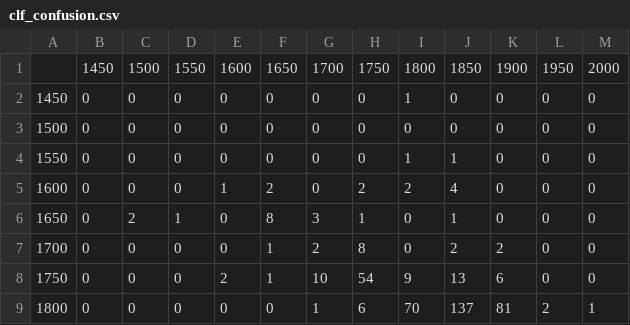
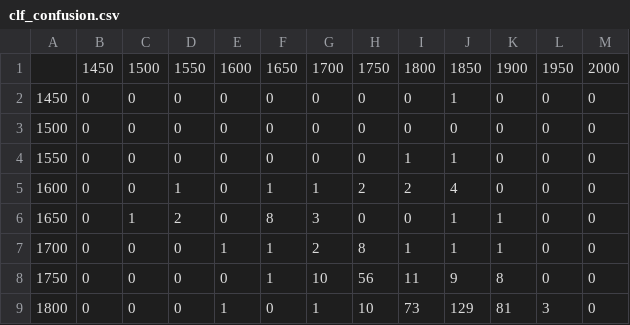
Before and after one commit to 16arpi/fouille-texte-2025, a CSV file: reports/figures/confusion/clf_confusion.csv, drawn as a sheet; only a part is shown; the diff covers the shown part only.

```diff
--- a/reports/figures/confusion/clf_confusion.csv
+++ b/reports/figures/confusion/clf_confusion.csv
@@ -1,9 +1,9 @@
 ,1450,1500,1550,1600,1650,1700,1750,1800,1850,1900,1950,2000
-1450,0,0,0,0,0,0,0,1,0,0,0,0
+1450,0,0,0,0,0,0,0,0,1,0,0,0
 1500,0,0,0,0,0,0,0,0,0,0,0,0
 1550,0,0,0,0,0,0,0,1,1,0,0,0
-1600,0,0,0,1,2,0,2,2,4,0,0,0
-1650,0,2,1,0,8,3,1,0,1,0,0,0
-1700,0,0,0,0,1,2,8,0,2,2,0,0
-1750,0,0,0,2,1,10,54,9,13,6,0,0
-1800,0,0,0,0,0,1,6,70,137,81,2,1
+1600,0,0,1,0,1,1,2,2,4,0,0,0
+1650,0,1,2,0,8,3,0,0,1,1,0,0
+1700,0,0,0,1,1,2,8,1,1,1,0,0
+1750,0,0,0,0,1,10,56,11,9,8,0,0
+1800,0,0,0,1,0,1,10,73,129,81,3,0
```
Also changed, not shown: 25 edited cells elsewhere in this file, 1 other file.
